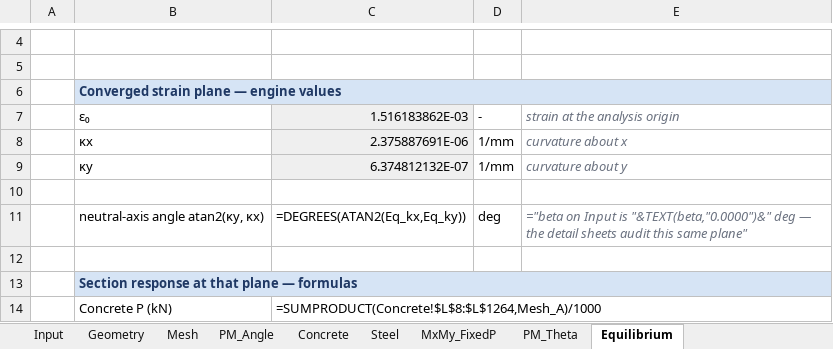
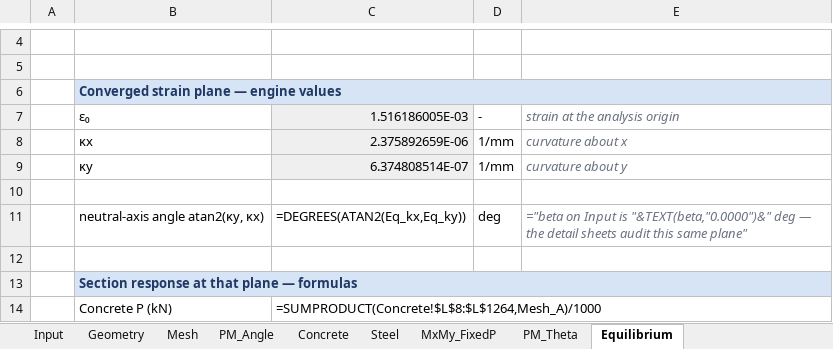
Before and after one commit to lxhungdp/RC-concrete-section, an Excel workbook: docs/example case/PM-advanced-7-2D-reference-case-LC1-beta15.xlsx, sheet Equilibrium, drawn as a sheet; only a part is shown, gaps mark what is left out; values as stored, in another font and other column widths than the file's, no borders; formulas without a stored value are shown as written; the diff names each change by its address in the sheet, - before the commit and + after, or states it on an @@ line.

```diff
--- a/docs/example case/PM-advanced-7-2D-reference-case-LC1-beta15.xlsx (sheet Equilibrium)
+++ b/docs/example case/PM-advanced-7-2D-reference-case-LC1-beta15.xlsx (sheet Equilibrium)
-C7: 1.516183862E-03
+C7: 1.516186005E-03
-C8: 2.375887691E-06
+C8: 2.375892659E-06
-C9: 6.374812132E-07
+C9: 6.374808514E-07
```
Also changed, not shown: sheet Input, sheet PM_Theta, 47 other files.
